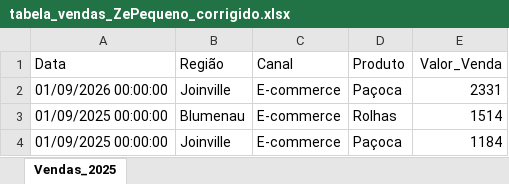
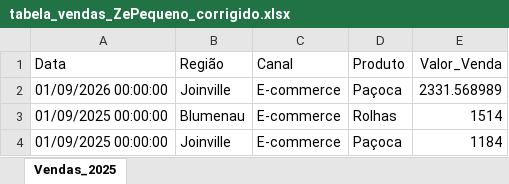
Before and after one commit to leocampra/cursopython, an Excel workbook: tabela_vendas_ZePequeno_corrigido.xlsx, sheet Vendas_2025, drawn as a sheet; only a part is shown; values as stored, in another font and other column widths than the file's, no borders; charts and pictures not drawn; the diff names each change by its address in the sheet, - before the commit and + after, or states it on an @@ line.

```diff
--- a/tabela_vendas_ZePequeno_corrigido.xlsx (sheet Vendas_2025)
+++ b/tabela_vendas_ZePequeno_corrigido.xlsx (sheet Vendas_2025)
-E2 (Valor_Venda): 2331
+E2 (Valor_Venda): 2331.568989
```
Also changed, not shown: 1 other file.
